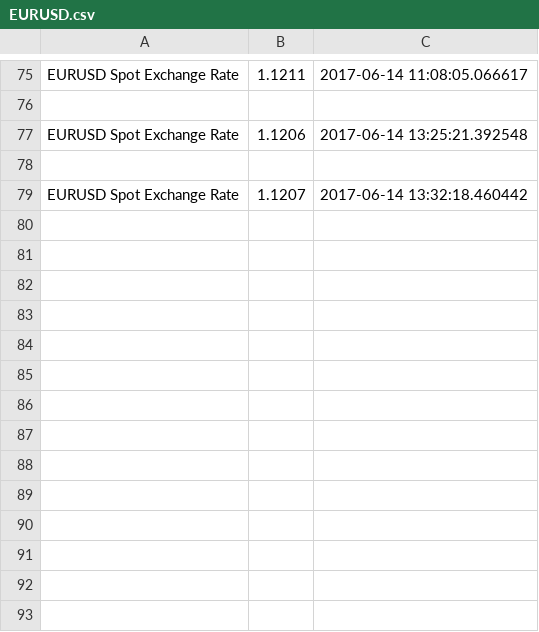
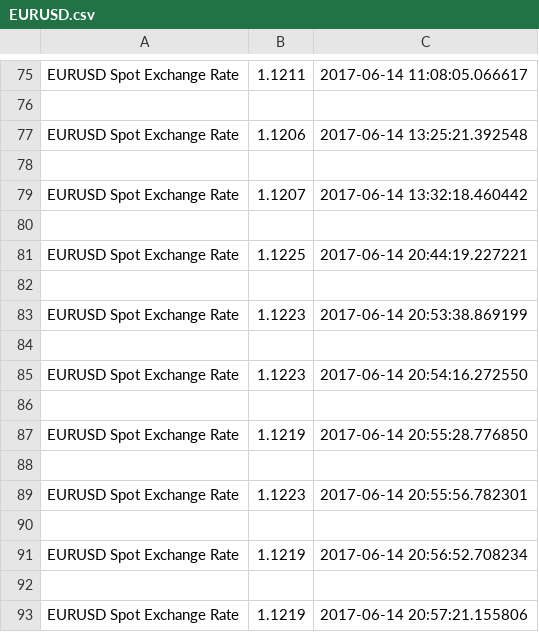
Before and after one commit to sturm-a/web-scraping, a CSV file: EURUSD.csv, drawn as a sheet; only a part is shown, gaps mark what is left out; the diff names each change by its address in the sheet, - before the commit and + after, or states it on an @@ line.

```diff
--- a/EURUSD.csv
+++ b/EURUSD.csv
+row 80: (empty)
+row 81: EURUSD Spot Exchange Rate | 1.1225 | 2017-06-14 20:44:19.227221
+row 82: (empty)
+row 83: EURUSD Spot Exchange Rate | 1.1223 | 2017-06-14 20:53:38.869199
+row 84: (empty)
+row 85: EURUSD Spot Exchange Rate | 1.1223 | 2017-06-14 20:54:16.272550
+row 86: (empty)
+row 87: EURUSD Spot Exchange Rate | 1.1219 | 2017-06-14 20:55:28.776850
+row 88: (empty)
+row 89: EURUSD Spot Exchange Rate | 1.1223 | 2017-06-14 20:55:56.782301
+row 90: (empty)
+row 91: EURUSD Spot Exchange Rate | 1.1219 | 2017-06-14 20:56:52.708234
+row 92: (empty)
+row 93: EURUSD Spot Exchange Rate | 1.1219 | 2017-06-14 20:57:21.155806
```
Also changed, not shown: index.csv, 1 other file.
